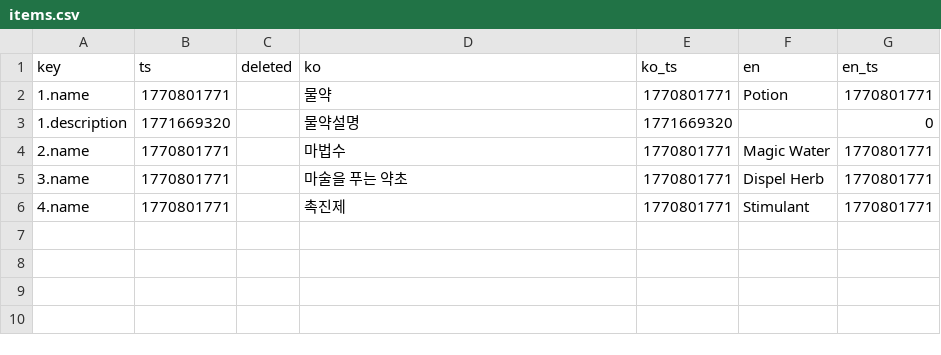
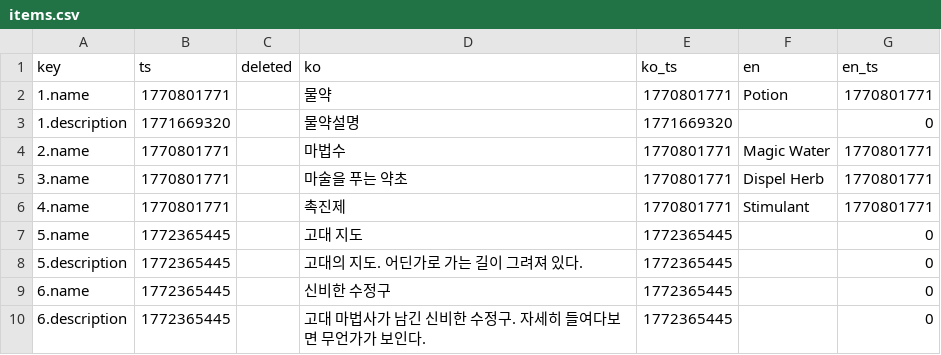
Before and after one commit to gosuni2025/rpgmaker-mv-claudetest, a CSV file: languages/database/items.csv, drawn as a sheet.

```diff
--- a/languages/database/items.csv
+++ b/languages/database/items.csv
@@ -6 +6,5 @@ key,ts,deleted,ko,ko_ts,en,en_ts
 4.name,1770801771,,촉진제,1770801771,Stimulant,1770801771
+5.name,1772365445,,고대 지도,1772365445,,0
+5.description,1772365445,,고대의 지도. 어딘가로 가는 길이 그려져 있다.,1772365445,,0
+6.name,1772365445,,신비한 수정구,1772365445,,0
+6.description,1772365445,,고대 마법사가 남긴 신비한 수정구. 자세히 들여다보면 무언가가 보인다.,1772365445,,0
```
Also changed, not shown: 1 other file.
